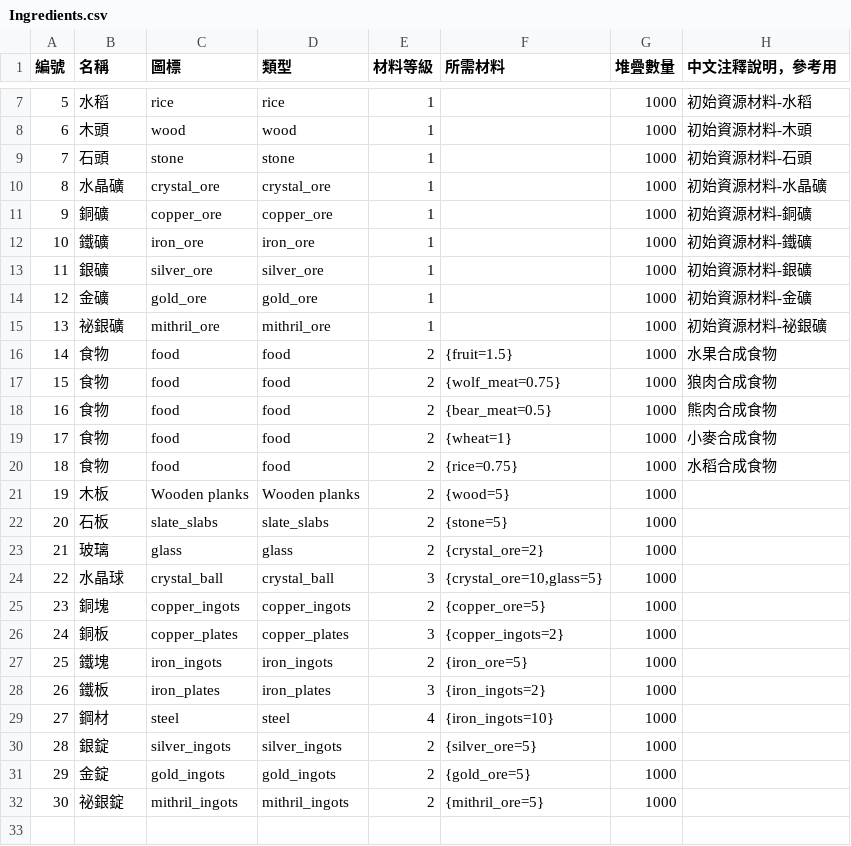
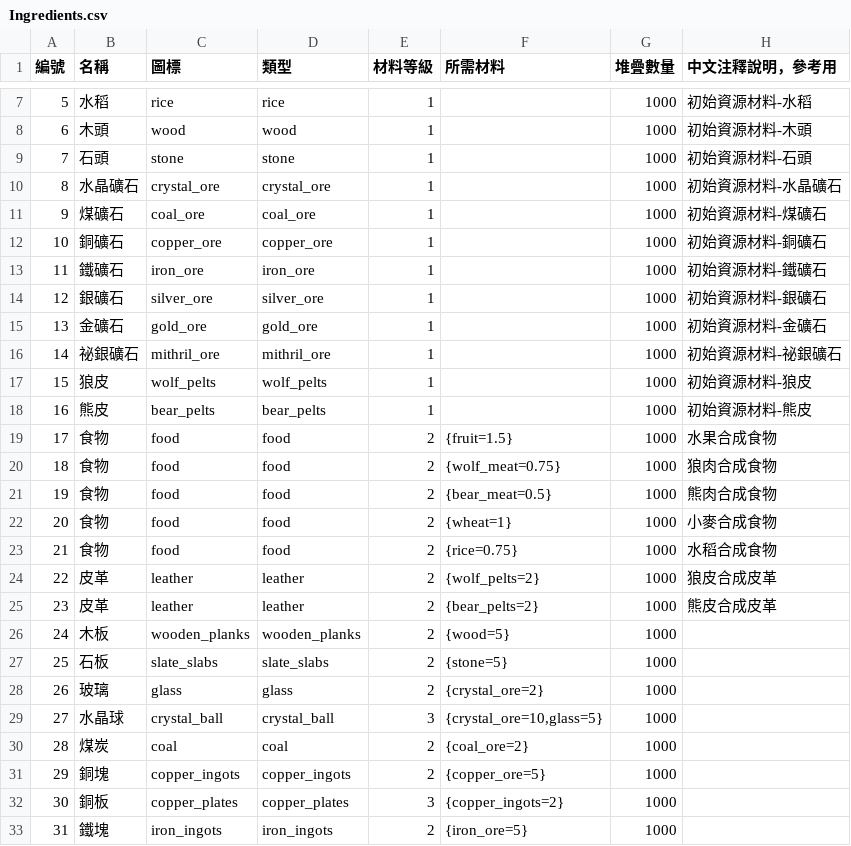
Before and after one commit to myKOF/Diablo-Factory, a CSV file: config/Ingredients.csv, drawn as a sheet; only a part is shown, gaps mark what is left out; the shorter side is filled out with more unchanged rows; addresses are those after the commit; the diff names each change by its address in the sheet, - before the commit and + after, or states it on an @@ line.

```diff
--- a/config/Ingredients.csv
+++ b/config/Ingredients.csv
-B10 (名稱): 水晶礦
+B10 (名稱): 水晶礦石
-H10 (中文注釋說明，參考用): 初始資源材料-水晶礦
+H10 (中文注釋說明，參考用): 初始資源材料-水晶礦石
+row 11: 9 | 煤礦石 | coal_ore | coal_ore | 1 |  | 1000 | 初始資源材料-煤礦石
@@ column A (編號) renumbered from row 12 down @@
-B12 (名稱): 銅礦
+B12 (名稱): 銅礦石
-H12 (中文注釋說明，參考用): 初始資源材料-銅礦
+H12 (中文注釋說明，參考用): 初始資源材料-銅礦石
-B13 (名稱): 鐵礦
+B13 (名稱): 鐵礦石
-H13 (中文注釋說明，參考用): 初始資源材料-鐵礦
+H13 (中文注釋說明，參考用): 初始資源材料-鐵礦石
-B14 (名稱): 銀礦
+B14 (名稱): 銀礦石
-H14 (中文注釋說明，參考用): 初始資源材料-銀礦
+H14 (中文注釋說明，參考用): 初始資源材料-銀礦石
-B15 (名稱): 金礦
+B15 (名稱): 金礦石
-H15 (中文注釋說明，參考用): 初始資源材料-金礦
+H15 (中文注釋說明，參考用): 初始資源材料-金礦石
-B16 (名稱): 祕銀礦
+B16 (名稱): 祕銀礦石
-H16 (中文注釋說明，參考用): 初始資源材料-祕銀礦
+H16 (中文注釋說明，參考用): 初始資源材料-祕銀礦石
+row 17: 15 | 狼皮 | wolf_pelts | wolf_pelts | 1 |  | 1000 | 初始資源材料-狼皮
+row 18: 16 | 熊皮 | bear_pelts | bear_pelts | 1 |  | 1000 | 初始資源材料-熊皮
+row 24: 22 | 皮革 | leather | leather | 2 | {wolf_pelts=2} | 1000 | 狼皮合成皮革
+row 25: 23 | 皮革 | leather | leather | 2 | {bear_pelts=2} | 1000 | 熊皮合成皮革
-C26 (圖標): Wooden planks
+C26 (圖標): wooden_planks
-D26 (類型): Wooden planks
+D26 (類型): wooden_planks
+row 30: 28 | 煤炭 | coal | coal | 2 | {coal_ore=2} | 1000
```
Also changed, not shown: config/buildings.csv, config/npc_data.csv, 8 other files.
